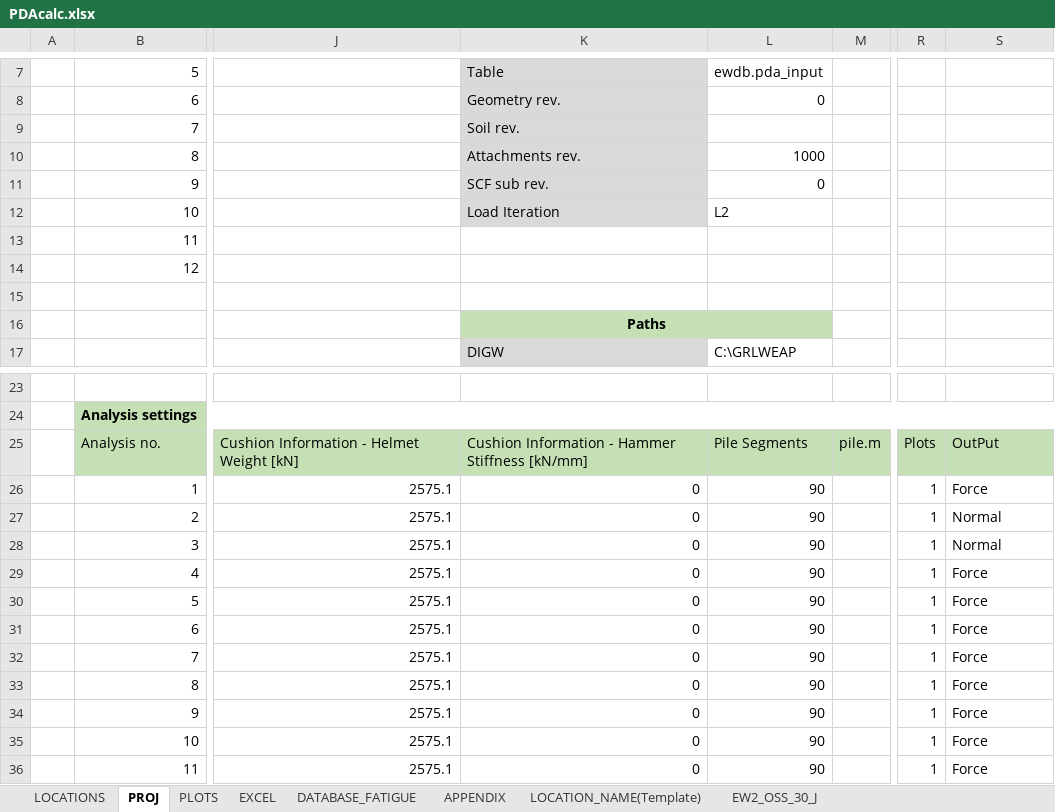
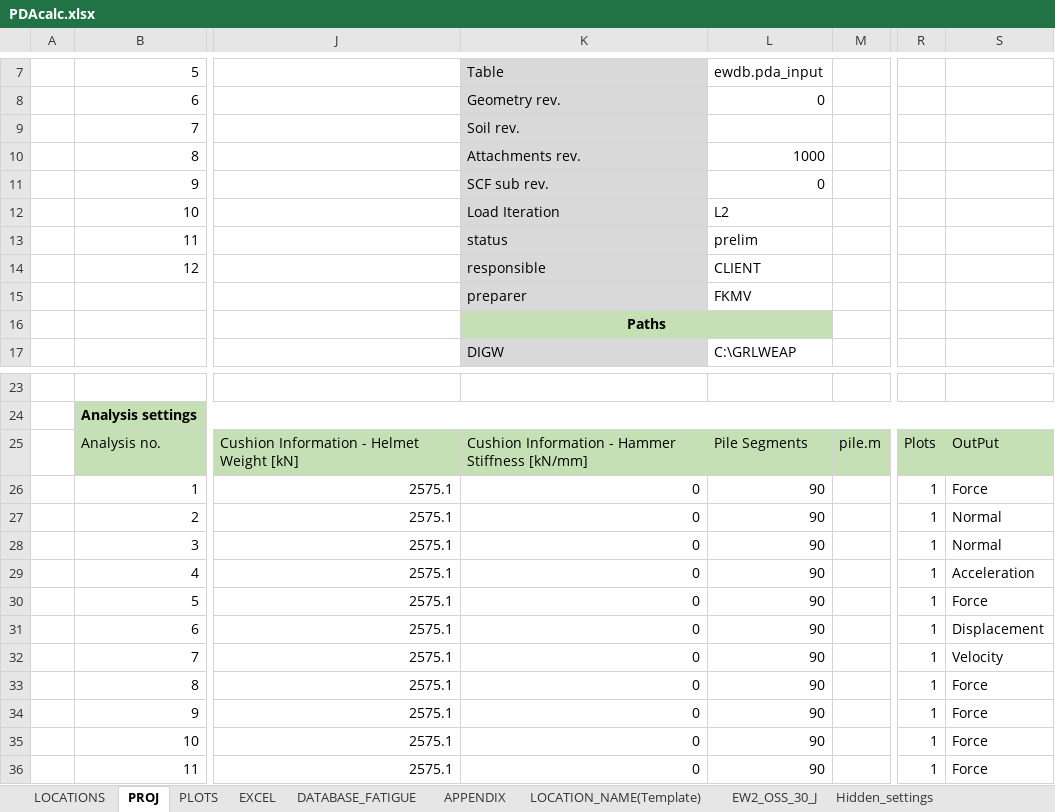
Before and after one commit to Shashlik-King/Paris, an Excel workbook: Input/PDAcalc.xlsx, sheet PROJ, drawn as a sheet; only a part is shown, gaps mark what is left out; values as stored, in another font and other column widths than the file's, no borders; charts and pictures not drawn; rows hold the shown columns only; the diff names each change by its address in the sheet, - before the commit and + after, or states it on an @@ line.

```diff
--- a/Input/PDAcalc.xlsx (sheet PROJ)
+++ b/Input/PDAcalc.xlsx (sheet PROJ)
@@ sheet tab unhidden: Hidden_settings @@
-K13: (empty)
+K13: status
-K13:K15 fill: none
+K13:K15 fill: #D9D9D9
-L13: (empty)
+L13: prelim
-K14: (empty)
+K14: responsible
-L14: (empty)
+L14: CLIENT
-row 15: (empty)
+row 15:  |  |  | preparer | FKMV
-S29: Force
+S29: Acceleration
-S31: Force
+S31: Displacement
-S32: Force
+S32: Velocity
```
Also changed, not shown: sheet EW2_OSS_30_J, 15 other files.
